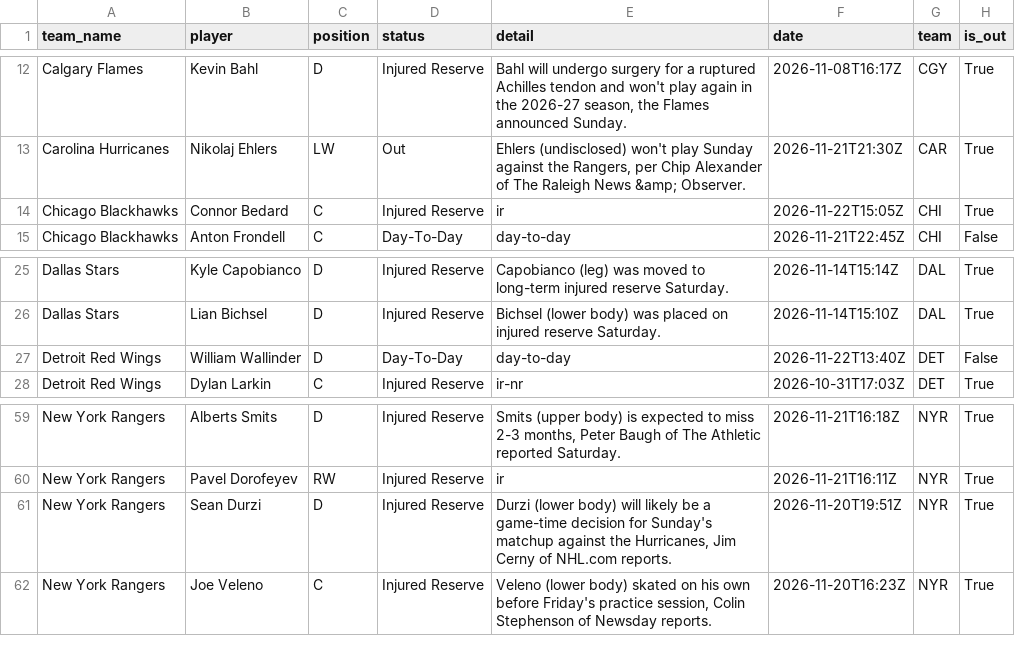
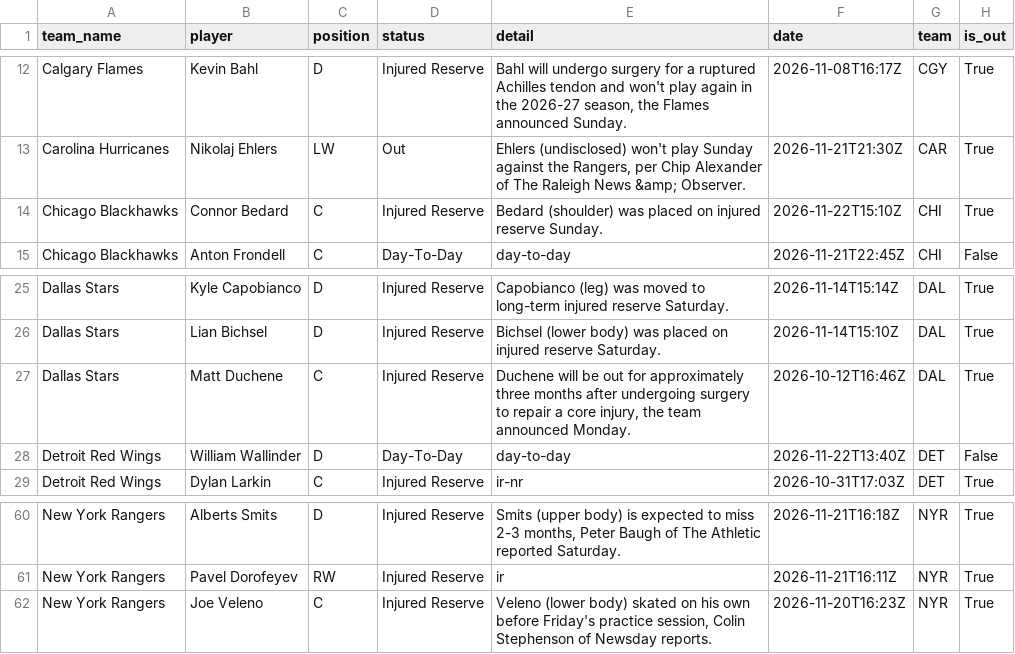
Before and after one commit to qtc8m722n9-dot/nhl-bettings-pipeline, a CSV file: data/raw/2026-11-22/injuries.csv, drawn as a sheet; only a part is shown, gaps mark what is left out.

```diff
--- a/data/raw/2026-11-22/injuries.csv
+++ b/data/raw/2026-11-22/injuries.csv
@@ -13,3 +13,3 @@ Calgary Flames,Kevin Bahl,D,Injured Reserve,"Bahl will undergo surgery for a rup
 Carolina Hurricanes,Nikolaj Ehlers,LW,Out,"Ehlers (undisclosed) won't play Sunday against the Rangers, per Chip Alexander of The Raleigh News &amp; Observer.",2026-11-21T21:30Z,CAR,True
-Chicago Blackhawks,Connor Bedard,C,Injured Reserve,ir,2026-11-22T15:05Z,CHI,True
+Chicago Blackhawks,Connor Bedard,C,Injured Reserve,Bedard (shoulder) was placed on injured reserve Sunday.,2026-11-22T15:10Z,CHI,True
 Chicago Blackhawks,Anton Frondell,C,Day-To-Day,day-to-day,2026-11-21T22:45Z,CHI,False
@@ -26,2 +26,3 @@ Dallas Stars,Kyle Capobianco,D,Injured Reserve,Capobianco (leg) was moved to lon
 Dallas Stars,Lian Bichsel,D,Injured Reserve,Bichsel (lower body) was placed on injured reserve Saturday.,2026-11-14T15:10Z,DAL,True
+Dallas Stars,Matt Duchene,C,Injured Reserve,"Duchene will be out for approximately three months after undergoing surgery to repair a core injury, the team announced Monday.",2026-10-12T16:46Z,DAL,True
 Detroit Red Wings,William Wallinder,D,Day-To-Day,day-to-day,2026-11-22T13:40Z,DET,False
@@ -60,3 +61,2 @@ New York Rangers,Alberts Smits,D,Injured Reserve,"Smits (upper body) is expected
 New York Rangers,Pavel Dorofeyev,RW,Injured Reserve,ir,2026-11-21T16:11Z,NYR,True
-New York Rangers,Sean Durzi,D,Injured Reserve,"Durzi (lower body) will likely be a game-time decision for Sunday's matchup against the Hurricanes, Jim Cerny of NHL.com reports.",2026-11-20T19:51Z,NYR,True
 New York Rangers,Joe Veleno,C,Injured Reserve,"Veleno (lower body) skated on his own before Friday's practice session, Colin Stephenson of Newsday reports.",2026-11-20T16:23Z,NYR,True
```
Also changed, not shown: data/raw/2026-11-22/df_lines.csv, data/slates/2026-11-22.csv, 18 other files.
